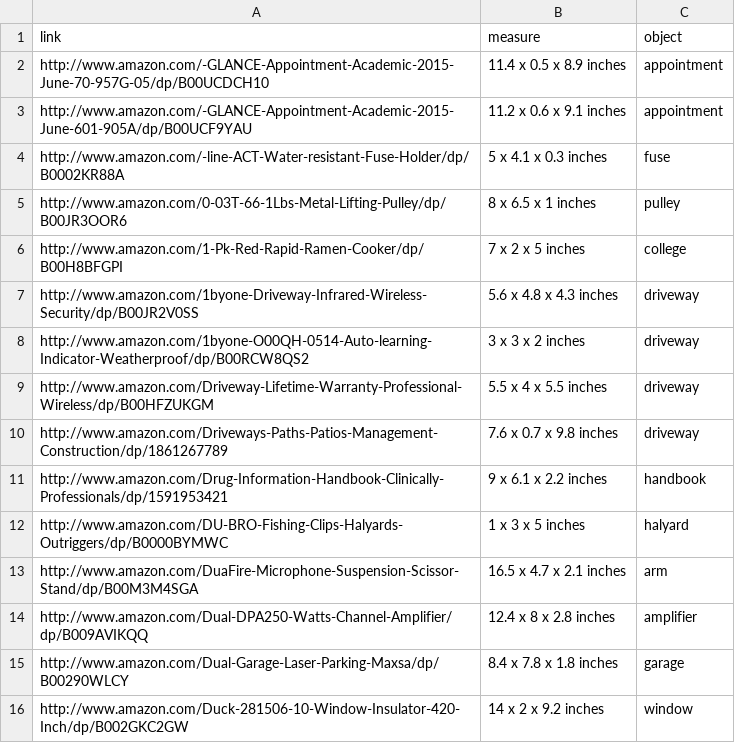
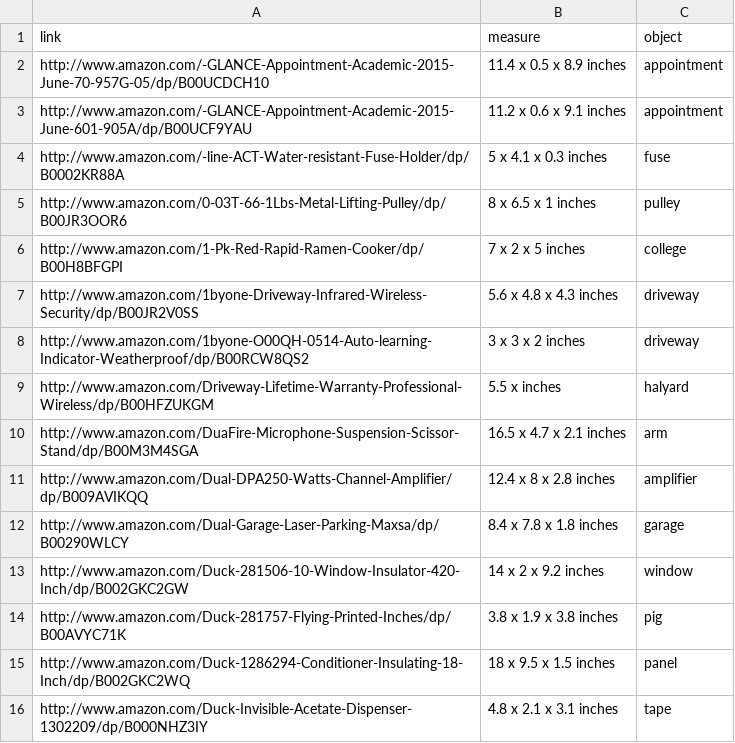
Before and after one commit to IreneRicciola/prova, a CSV file: dimensions_objects.csv, drawn as a sheet; only a part is shown; the shorter side is filled out with more unchanged rows.

```diff
--- a/dimensions_objects.csv
+++ b/dimensions_objects.csv
@@ -8,6 +8,3 @@ http://www.amazon.com/1byone-Driveway-Infrared-Wireless-Security/dp/B00JR2V0SS,5
 http://www.amazon.com/1byone-O00QH-0514-Auto-learning-Indicator-Weatherproof/dp/B00RCW8QS2,3 x 3 x 2 inches,driveway
-http://www.amazon.com/Driveway-Lifetime-Warranty-Professional-Wireless/dp/B00HFZUKGM,5.5 x 4 x 5.5 inches,driveway
-http://www.amazon.com/Driveways-Paths-Patios-Management-Construction/dp/1861267789,7.6 x 0.7 x 9.8 inches,driveway
-http://www.amazon.com/Drug-Information-Handbook-Clinically-Professionals/dp/1591953421,9 x 6.1 x 2.2 inches,handbook
-http://www.amazon.com/DU-BRO-Fishing-Clips-Halyards-Outriggers/dp/B0000BYMWC,1 x 3 x 5 inches,halyard
+http://www.amazon.com/Driveway-Lifetime-Warranty-Professional-Wireless/dp/B00HFZUKGM,5.5 x inches,halyard
 http://www.amazon.com/DuaFire-Microphone-Suspension-Scissor-Stand/dp/B00M3M4SGA,16.5 x 4.7 x 2.1 inches,arm
```
Also changed, not shown: 1 other file.
